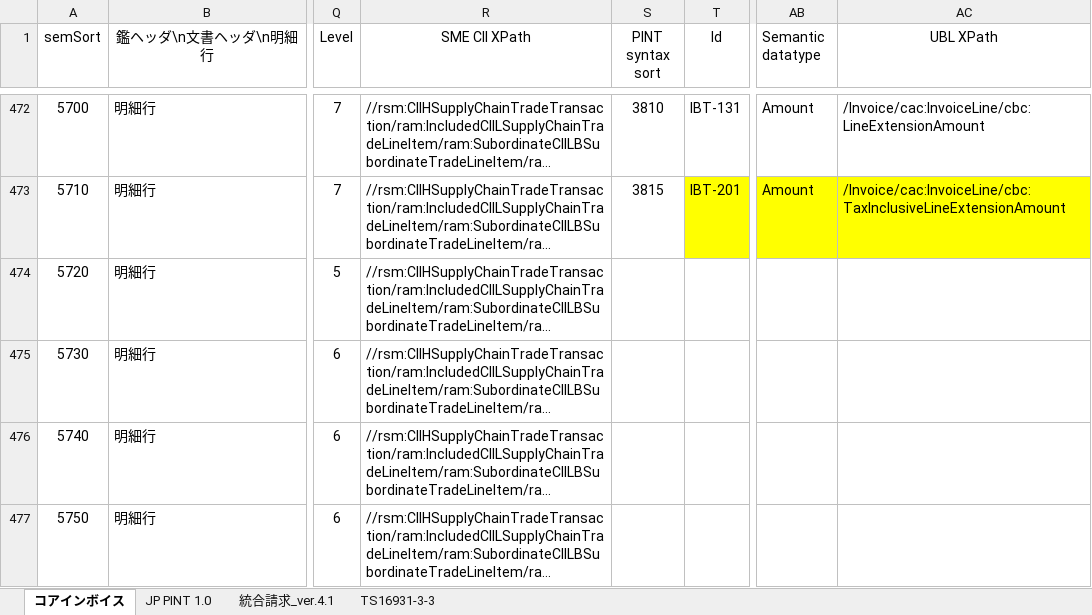
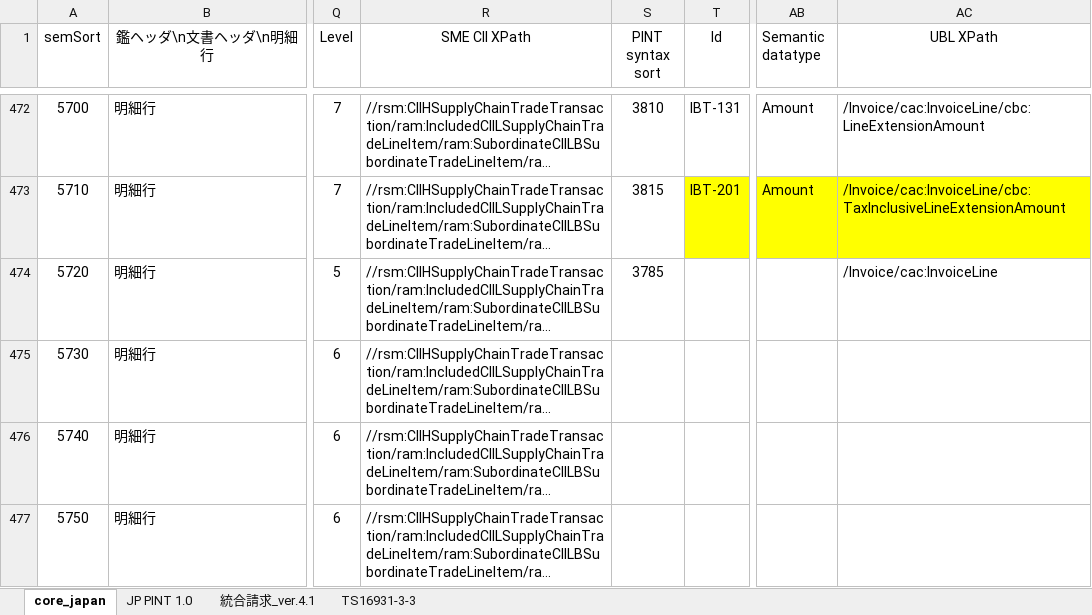
Before and after one commit to pontsoleil/Japan_core, an Excel workbook: data/base/230222コアインボイス.xlsx, sheet core_japan, drawn as a sheet; only a part is shown, gaps mark what is left out; long unchanged cells end in …; values as stored, in another font and other column widths than the file's, no borders; conditional formats not drawn; the diff names each change by its address in the sheet, - before the commit and + after, or states it on an @@ line.

```diff
--- a/data/base/230222コアインボイス.xlsx (sheet core_japan)
+++ b/data/base/230222コアインボイス.xlsx (sheet core_japan)
-sheet tab: コアインボイス
+sheet tab: core_japan
-S474 (PINT syntax sort): (empty)
+S474 (PINT syntax sort): 3785
-AC474 (UBL XPath): (empty)
+AC474 (UBL XPath): /Invoice/cac:InvoiceLine
```
Also changed, not shown: formulas that keep their value, 6 other files.
